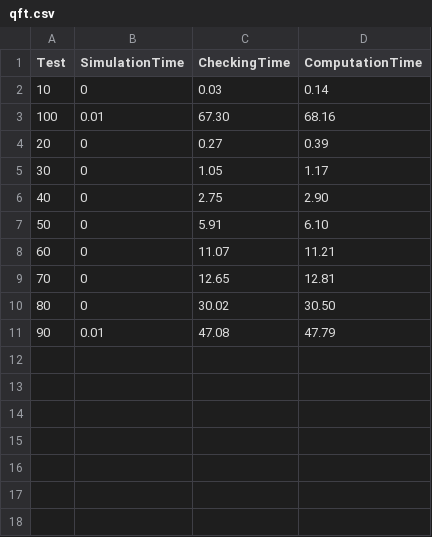
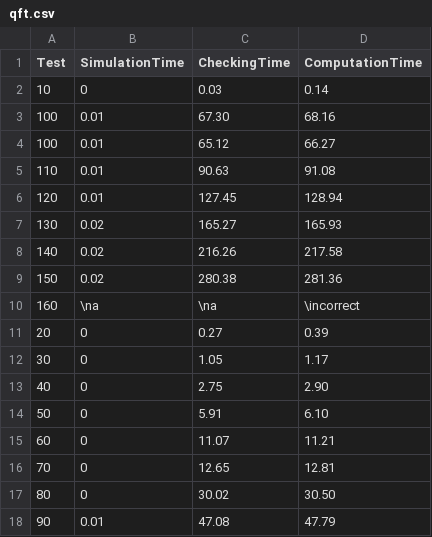
Before and after one commit to kevinyeeeee/qasm-verification, a CSV file: generated-data/qft.csv, drawn as a sheet; the diff names each change by its address in the sheet, - before the commit and + after, or states it on an @@ line.

```diff
--- a/generated-data/qft.csv
+++ b/generated-data/qft.csv
+row 4: 100 | 0.01 | 65.12 | 66.27
+row 5: 110 | 0.01 | 90.63 | 91.08
+row 6: 120 | 0.01 | 127.45 | 128.94
+row 7: 130 | 0.02 | 165.27 | 165.93
+row 8: 140 | 0.02 | 216.26 | 217.58
+row 9: 150 | 0.02 | 280.38 | 281.36
+row 10: 160 | \na | \na | \incorrect
```
Also changed, not shown: generated-data/data.csv, 29 other files.
